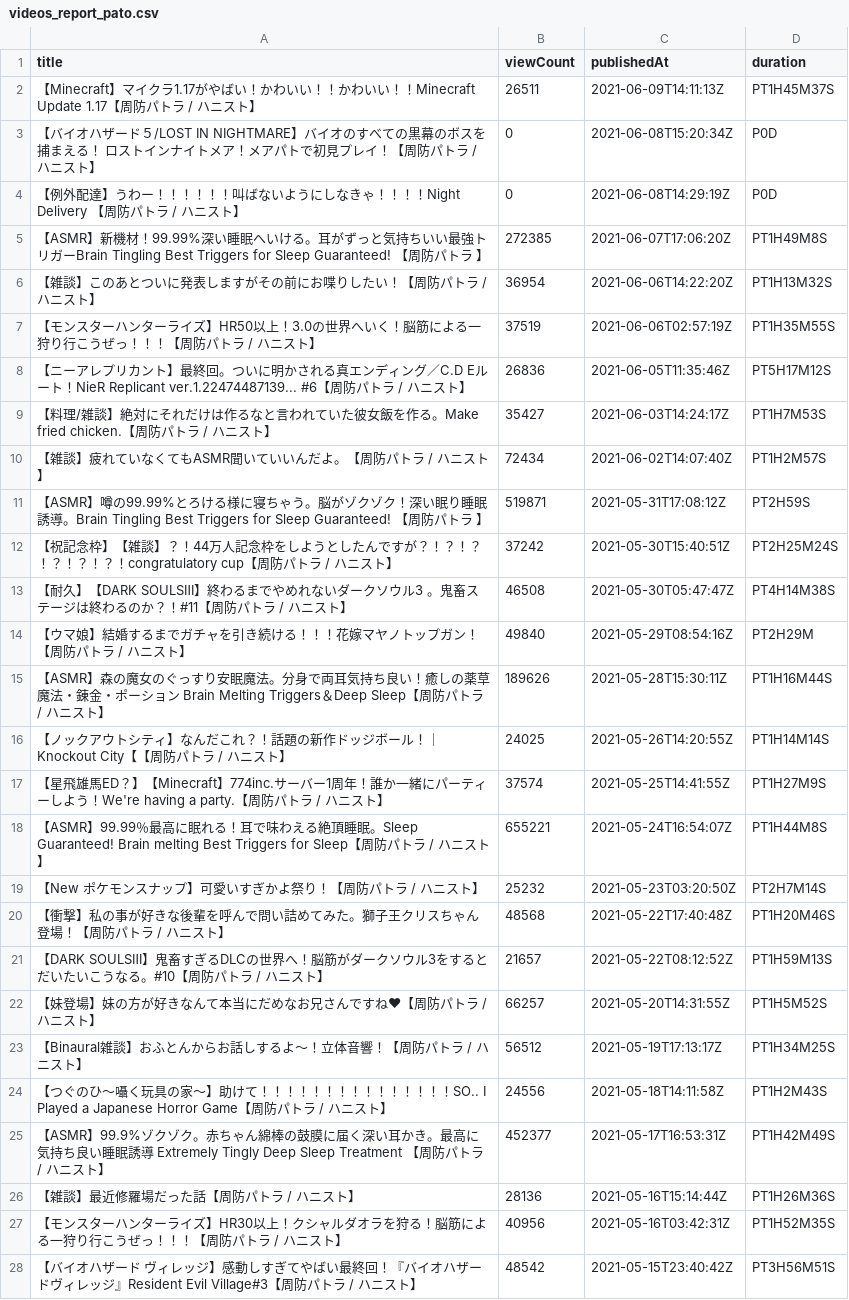
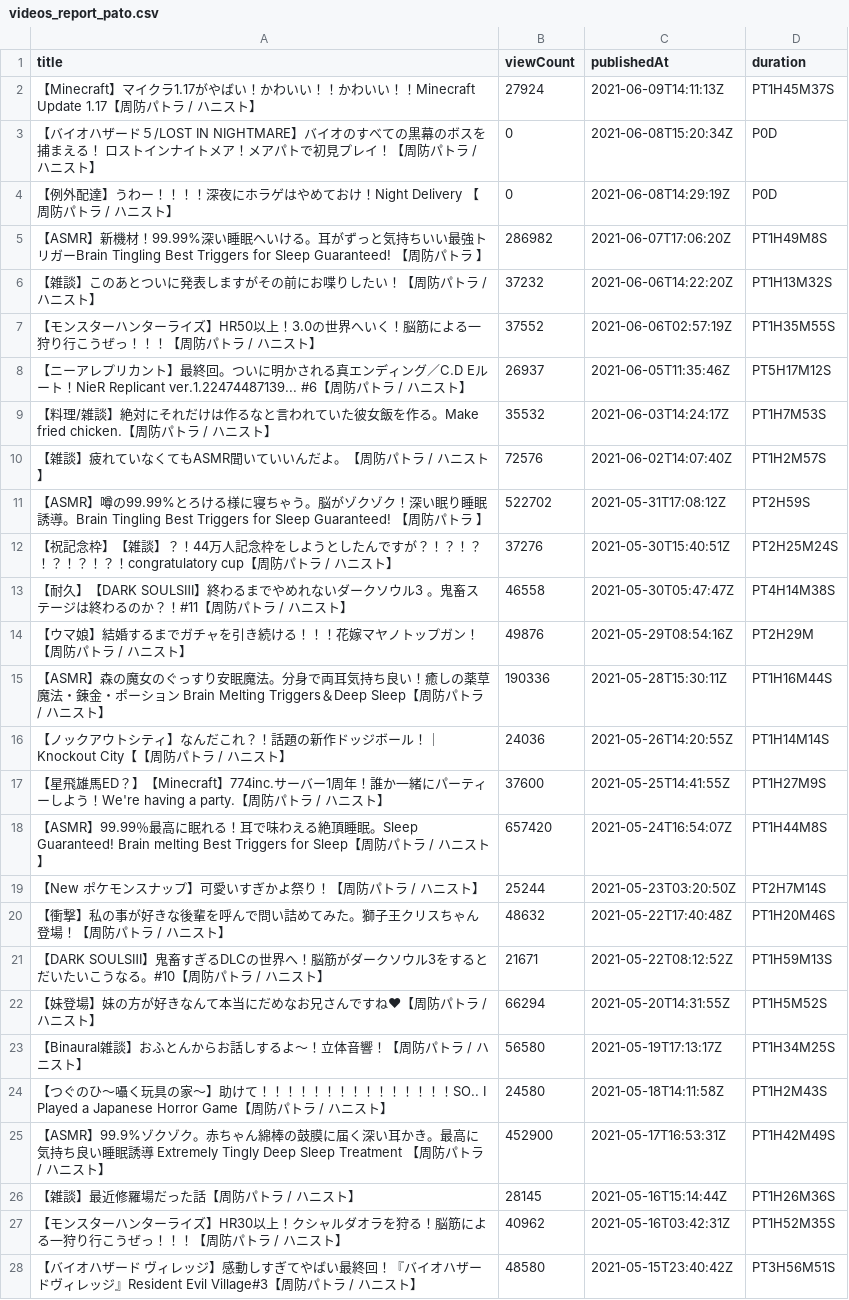
Before and after one commit to publictrain/oshihuya, a CSV file: videos_report_pato.csv, drawn as a sheet; only a part is shown; the diff covers the shown part only.

```diff
--- a/videos_report_pato.csv
+++ b/videos_report_pato.csv
@@ -1,28 +1,28 @@
 title,viewCount,publishedAt,duration
-【Minecraft】マイクラ1.17がやばい！かわいい！！かわいい！！Minecraft Update 1.17【周防パトラ / ハニスト】,26511,2021-06-09T14:11:13Z,PT1H45M37S
+【Minecraft】マイクラ1.17がやばい！かわいい！！かわいい！！Minecraft Update 1.17【周防パトラ / ハニスト】,27924,2021-06-09T14:11:13Z,PT1H45M37S
 【バイオハザード５/LOST IN NIGHTMARE】バイオのすべての黒幕のボスを捕まえる！ ロストインナイトメア！メアパトで初見プレイ！【周防パトラ / ハニスト】,0,2021-06-08T15:20:34Z,P0D
-【例外配達】うわー！！！！！！叫ばないようにしなきゃ！！！！Night Delivery 【周防パトラ / ハニスト】,0,2021-06-08T14:29:19Z,P0D
-【ASMR】新機材！99.99%深い睡眠へいける。耳がずっと気持ちいい最強トリガーBrain Tingling Best Triggers for Sleep Guaranteed! 【周防パトラ 】,272385,2021-06-07T17:06:20Z,PT1H49M8S
-【雑談】このあとついに発表しますがその前にお喋りしたい！【周防パトラ / ハニスト】,36954,2021-06-06T14:22:20Z,PT1H13M32S
-【モンスターハンターライズ】HR50以上！3.0の世界へいく！脳筋による一狩り行こうぜっ！！！【周防パトラ / ハニスト】,37519,2021-06-06T02:57:19Z,PT1H35M55S
-【ニーアレプリカント】最終回。ついに明かされる真エンディング／C.D Eルート！NieR Replicant ver.1.22474487139...　#6【周防パトラ / ハニスト】,26836,2021-06-05T11:35:46Z,PT5H17M12S
-【料理/雑談】絶対にそれだけは作るなと言われていた彼女飯を作る。Make fried chicken.【周防パトラ / ハニスト】,35427,2021-06-03T14:24:17Z,PT1H7M53S
-【雑談】疲れていなくてもASMR聞いていいんだよ。【周防パトラ / ハニスト】,72434,2021-06-02T14:07:40Z,PT1H2M57S
-【ASMR】噂の99.99%とろける様に寝ちゃう。脳がゾクゾク！深い眠り睡眠誘導。Brain Tingling Best Triggers for Sleep Guaranteed! 【周防パトラ 】,519871,2021-05-31T17:08:12Z,PT2H59S
-【祝記念枠】【雑談】？！44万人記念枠をしようとしたんですが？！？！？！？！？！？！congratulatory cup【周防パトラ / ハニスト】,37242,2021-05-30T15:40:51Z,PT2H25M24S
-【耐久】【DARK SOULSⅢ】終わるまでやめれないダークソウル3 。鬼畜ステージは終わるのか？！#11【周防パトラ / ハニスト】,46508,2021-05-30T05:47:47Z,PT4H14M38S
-【ウマ娘】結婚するまでガチャを引き続ける！！！花嫁マヤノトップガン！【周防パトラ / ハニスト】,49840,2021-05-29T08:54:16Z,PT2H29M
-【ASMR】森の魔女のぐっすり安眠魔法。分身で両耳気持ち良い！癒しの薬草魔法・錬金・ポーション Brain Melting Triggers＆Deep Sleep【周防パトラ / ハニスト】,189626,2021-05-28T15:30:11Z,PT1H16M44S
-【ノックアウトシティ】なんだこれ？！話題の新作ドッジボール！｜Knockout City【【周防パトラ / ハニスト】,24025,2021-05-26T14:20:55Z,PT1H14M14S
-【星飛雄馬ED？】【Minecraft】774inc.サーバー1周年！誰か一緒にパーティーしよう！We're having a party.【周防パトラ / ハニスト】,37574,2021-05-25T14:41:55Z,PT1H27M9S
-【ASMR】99.99％最高に眠れる！耳で味わえる絶頂睡眠。Sleep Guaranteed! Brain melting  Best Triggers for Sleep【周防パトラ / ハニスト】,655221,2021-05-24T16:54:07Z,PT1H44M8S
-【New ポケモンスナップ】可愛いすぎかよ祭り！【周防パトラ / ハニスト】,25232,2021-05-23T03:20:50Z,PT2H7M14S
-【衝撃】私の事が好きな後輩を呼んで問い詰めてみた。獅子王クリスちゃん登場！【周防パトラ / ハニスト】,48568,2021-05-22T17:40:48Z,PT1H20M46S
-【DARK SOULSⅢ】鬼畜すぎるDLCの世界へ！脳筋がダークソウル3をするとだいたいこうなる。#10【周防パトラ / ハニスト】,21657,2021-05-22T08:12:52Z,PT1H59M13S
-【妹登場】妹の方が好きなんて本当にだめなお兄さんですね♥【周防パトラ / ハニスト】,66257,2021-05-20T14:31:55Z,PT1H5M52S
-【Binaural雑談】おふとんからお話しするよ～！立体音響！【周防パトラ / ハニスト】,56512,2021-05-19T17:13:17Z,PT1H34M25S
-【つぐのひ〜囁く玩具の家〜】助けて！！！！！！！！！！！！！！！SO.. I Played a Japanese Horror Game【周防パトラ / ハニスト】,24556,2021-05-18T14:11:58Z,PT1H2M43S
-【ASMR】99.9%ゾクゾク。赤ちゃん綿棒の鼓膜に届く深い耳かき。最高に気持ち良い睡眠誘導 Extremely Tingly  Deep Sleep Treatment 【周防パトラ / ハニスト】,452377,2021-05-17T16:53:31Z,PT1H42M49S
-【雑談】最近修羅場だった話【周防パトラ / ハニスト】,28136,2021-05-16T15:14:44Z,PT1H26M36S
-【モンスターハンターライズ】HR30以上！クシャルダオラを狩る！脳筋による一狩り行こうぜっ！！！【周防パトラ / ハニスト】,40956,2021-05-16T03:42:31Z,PT1H52M35S
-【バイオハザード ヴィレッジ】感動しすぎてやばい最終回！『バイオハザードヴィレッジ』Resident Evil Village#3【周防パトラ / ハニスト】,48542,2021-05-15T23:40:42Z,PT3H56M51S
+【例外配達】うわー！！！！深夜にホラゲはやめておけ！Night Delivery 【周防パトラ / ハニスト】,0,2021-06-08T14:29:19Z,P0D
+【ASMR】新機材！99.99%深い睡眠へいける。耳がずっと気持ちいい最強トリガーBrain Tingling Best Triggers for Sleep Guaranteed! 【周防パトラ 】,286982,2021-06-07T17:06:20Z,PT1H49M8S
+【雑談】このあとついに発表しますがその前にお喋りしたい！【周防パトラ / ハニスト】,37232,2021-06-06T14:22:20Z,PT1H13M32S
+【モンスターハンターライズ】HR50以上！3.0の世界へいく！脳筋による一狩り行こうぜっ！！！【周防パトラ / ハニスト】,37552,2021-06-06T02:57:19Z,PT1H35M55S
+【ニーアレプリカント】最終回。ついに明かされる真エンディング／C.D Eルート！NieR Replicant ver.1.22474487139...　#6【周防パトラ / ハニスト】,26937,2021-06-05T11:35:46Z,PT5H17M12S
+【料理/雑談】絶対にそれだけは作るなと言われていた彼女飯を作る。Make fried chicken.【周防パトラ / ハニスト】,35532,2021-06-03T14:24:17Z,PT1H7M53S
+【雑談】疲れていなくてもASMR聞いていいんだよ。【周防パトラ / ハニスト】,72576,2021-06-02T14:07:40Z,PT1H2M57S
+【ASMR】噂の99.99%とろける様に寝ちゃう。脳がゾクゾク！深い眠り睡眠誘導。Brain Tingling Best Triggers for Sleep Guaranteed! 【周防パトラ 】,522702,2021-05-31T17:08:12Z,PT2H59S
+【祝記念枠】【雑談】？！44万人記念枠をしようとしたんですが？！？！？！？！？！？！congratulatory cup【周防パトラ / ハニスト】,37276,2021-05-30T15:40:51Z,PT2H25M24S
+【耐久】【DARK SOULSⅢ】終わるまでやめれないダークソウル3 。鬼畜ステージは終わるのか？！#11【周防パトラ / ハニスト】,46558,2021-05-30T05:47:47Z,PT4H14M38S
+【ウマ娘】結婚するまでガチャを引き続ける！！！花嫁マヤノトップガン！【周防パトラ / ハニスト】,49876,2021-05-29T08:54:16Z,PT2H29M
+【ASMR】森の魔女のぐっすり安眠魔法。分身で両耳気持ち良い！癒しの薬草魔法・錬金・ポーション Brain Melting Triggers＆Deep Sleep【周防パトラ / ハニスト】,190336,2021-05-28T15:30:11Z,PT1H16M44S
+【ノックアウトシティ】なんだこれ？！話題の新作ドッジボール！｜Knockout City【【周防パトラ / ハニスト】,24036,2021-05-26T14:20:55Z,PT1H14M14S
+【星飛雄馬ED？】【Minecraft】774inc.サーバー1周年！誰か一緒にパーティーしよう！We're having a party.【周防パトラ / ハニスト】,37600,2021-05-25T14:41:55Z,PT1H27M9S
+【ASMR】99.99％最高に眠れる！耳で味わえる絶頂睡眠。Sleep Guaranteed! Brain melting  Best Triggers for Sleep【周防パトラ / ハニスト】,657420,2021-05-24T16:54:07Z,PT1H44M8S
+【New ポケモンスナップ】可愛いすぎかよ祭り！【周防パトラ / ハニスト】,25244,2021-05-23T03:20:50Z,PT2H7M14S
+【衝撃】私の事が好きな後輩を呼んで問い詰めてみた。獅子王クリスちゃん登場！【周防パトラ / ハニスト】,48632,2021-05-22T17:40:48Z,PT1H20M46S
+【DARK SOULSⅢ】鬼畜すぎるDLCの世界へ！脳筋がダークソウル3をするとだいたいこうなる。#10【周防パトラ / ハニスト】,21671,2021-05-22T08:12:52Z,PT1H59M13S
+【妹登場】妹の方が好きなんて本当にだめなお兄さんですね♥【周防パトラ / ハニスト】,66294,2021-05-20T14:31:55Z,PT1H5M52S
+【Binaural雑談】おふとんからお話しするよ～！立体音響！【周防パトラ / ハニスト】,56580,2021-05-19T17:13:17Z,PT1H34M25S
+【つぐのひ〜囁く玩具の家〜】助けて！！！！！！！！！！！！！！！SO.. I Played a Japanese Horror Game【周防パトラ / ハニスト】,24580,2021-05-18T14:11:58Z,PT1H2M43S
+【ASMR】99.9%ゾクゾク。赤ちゃん綿棒の鼓膜に届く深い耳かき。最高に気持ち良い睡眠誘導 Extremely Tingly  Deep Sleep Treatment 【周防パトラ / ハニスト】,452900,2021-05-17T16:53:31Z,PT1H42M49S
+【雑談】最近修羅場だった話【周防パトラ / ハニスト】,28145,2021-05-16T15:14:44Z,PT1H26M36S
+【モンスターハンターライズ】HR30以上！クシャルダオラを狩る！脳筋による一狩り行こうぜっ！！！【周防パトラ / ハニスト】,40962,2021-05-16T03:42:31Z,PT1H52M35S
+【バイオハザード ヴィレッジ】感動しすぎてやばい最終回！『バイオハザードヴィレッジ』Resident Evil Village#3【周防パトラ / ハニスト】,48580,2021-05-15T23:40:42Z,PT3H56M51S
```
Also changed, not shown: 1 added row, 2 removed rows and 110 edited cells elsewhere in this file, videos_report_camomi.csv, videos_report_haneru.csv, 20 other files.
